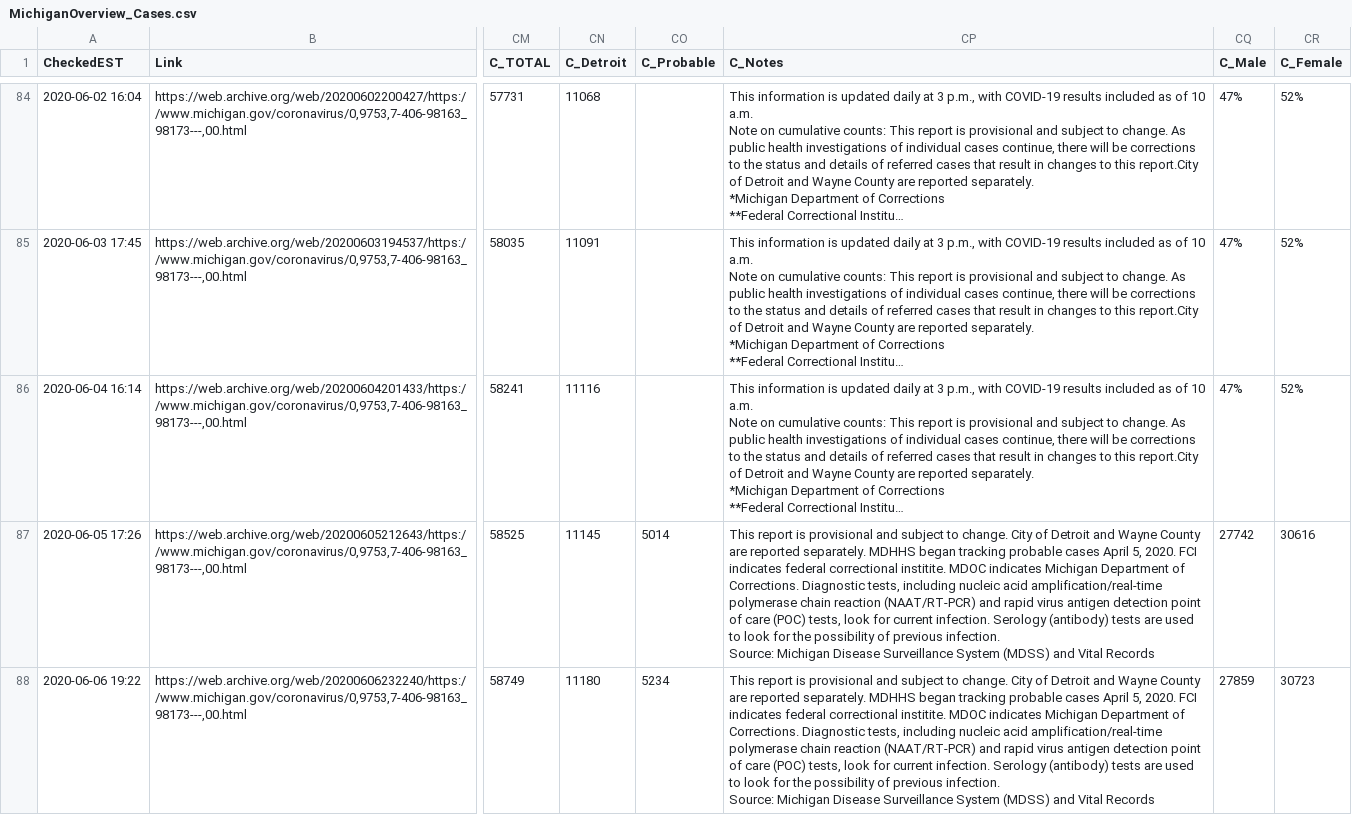
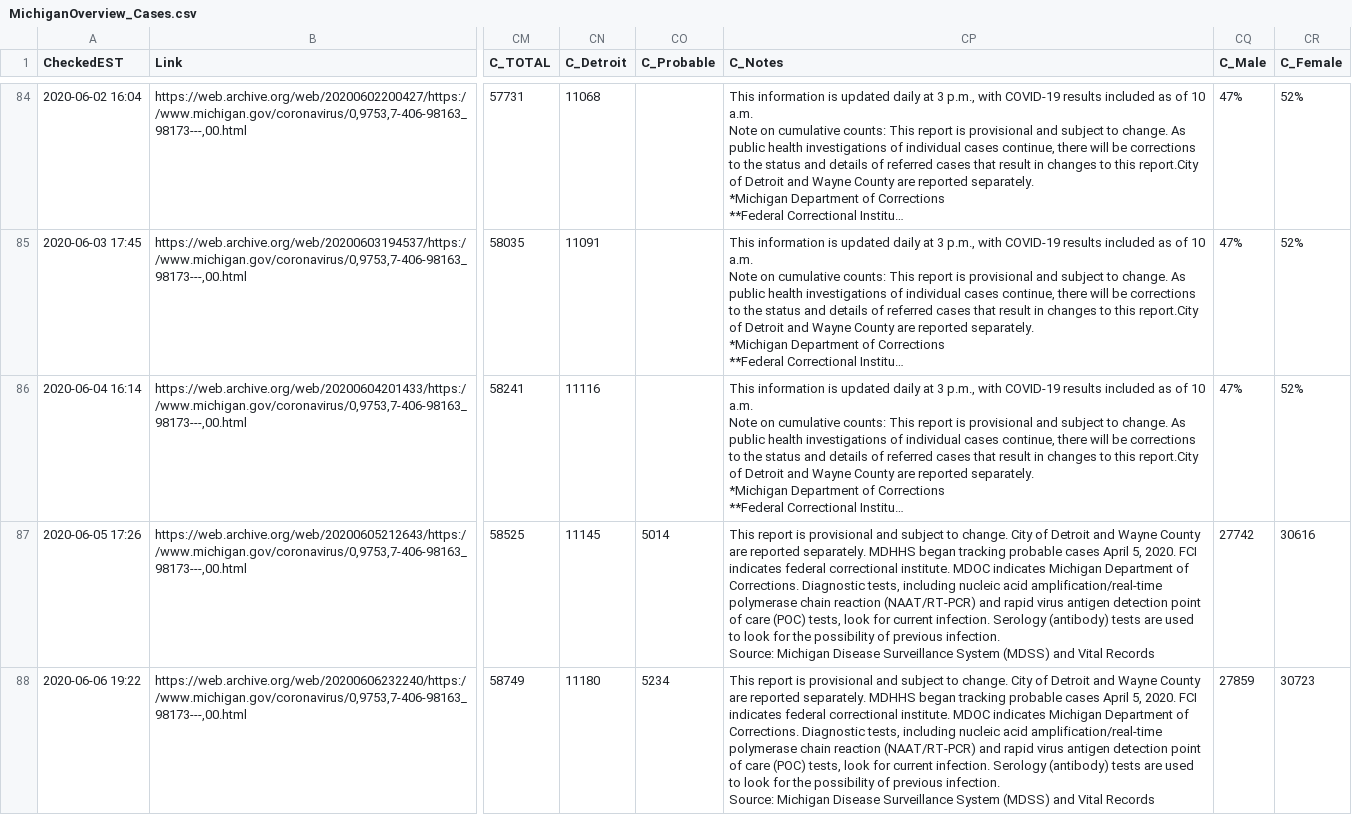
Before and after one commit to dmorl/MichiganCOVID, a CSV file: MichiganOverview_Cases.csv, drawn as a sheet; only a part is shown, gaps mark what is left out; long unchanged cells end in …; the diff covers the shown part only; the diff names each change by its address in the sheet, - before the commit and + after, or states it on an @@ line.

```diff
--- a/MichiganOverview_Cases.csv
+++ b/MichiganOverview_Cases.csv
-CP87:CP88 (C_Notes): …federal correctional institite. MDOC indicates…
+CP87:CP88 (C_Notes): …federal correctional institute. MDOC indicates…
```
Also changed, not shown: 1 added row and 4 edited cells elsewhere in this file, MichiganOverview_Deceased.csv, MichiganOverview_ProbableCases.csv, 1 other file.
